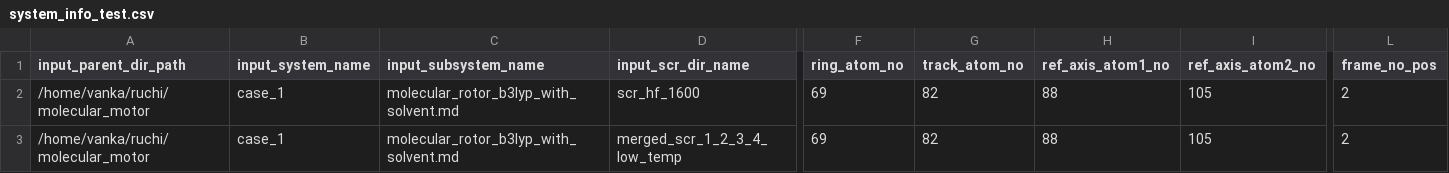
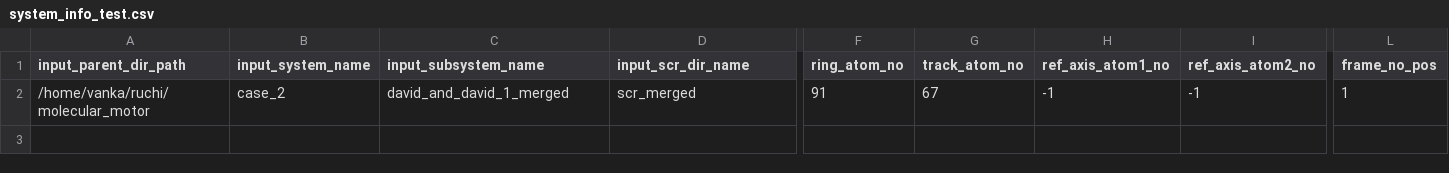
Before and after one commit to siddharth-ncl-work/molecular_machine, a CSV file: system_info_test.csv, drawn as a sheet; only a part is shown, gaps mark what is left out; removed rows and columns are numbered as before the commit, all else as after; rows hold the shown columns only; the diff names each change by its address in the sheet, - before the commit and + after, or states it on an @@ line.

```diff
--- a/system_info_test.csv
+++ b/system_info_test.csv
-row 2: /home/vanka/ruchi/molecular_motor | case_1 | molecular_rotor_b3lyp_with_solvent.md | scr_hf_1600 | 69 | 82 | 88 | 105 | 2
-B2 (input_system_name): case_1
+B2 (input_system_name): case_2
-C2 (input_subsystem_name): molecular_rotor_b3lyp_with_solvent.md
+C2 (input_subsystem_name): david_and_david_1_merged
-D2 (input_scr_dir_name): merged_scr_1_2_3_4_low_temp
+D2 (input_scr_dir_name): scr_merged
-F2 (ring_atom_no): 69
+F2 (ring_atom_no): 91
-G2 (track_atom_no): 82
+G2 (track_atom_no): 67
-H2 (ref_axis_atom1_no): 88
+H2 (ref_axis_atom1_no): -1
-I2 (ref_axis_atom2_no): 105
+I2 (ref_axis_atom2_no): -1
-L2 (frame_no_pos): 2
+L2 (frame_no_pos): 1
```
Also changed, not shown: output/summary_data.csv, system_info.csv, 17 other files.
